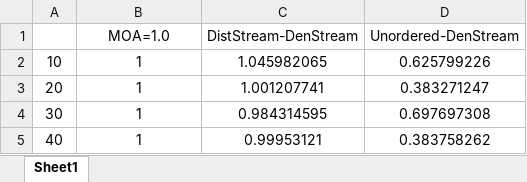
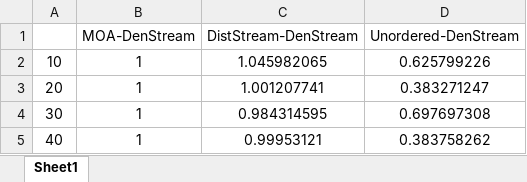
Before and after one commit to HWkk/PythonGraph, an Excel workbook: src/Data/ClusteringQuality/DenStream/Denstream-Cover-Normalized.xlsx, sheet Sheet1, drawn as a sheet; only a part is shown; values as stored, in another font and other column widths than the file's, no borders; the diff names each change by its address in the sheet, - before the commit and + after, or states it on an @@ line.

```diff
--- a/src/Data/ClusteringQuality/DenStream/Denstream-Cover-Normalized.xlsx (sheet Sheet1)
+++ b/src/Data/ClusteringQuality/DenStream/Denstream-Cover-Normalized.xlsx (sheet Sheet1)
-B1: MOA=1.0
+B1: MOA-DenStream
```
Also changed, not shown: src/Data/ClusteringQuality/CluStream/Clustream-Cover-Normalized.xlsx, src/Data/ClusteringQuality/CluStream/Clustream-KDD98-Normalized.xlsx, 27 other files.
